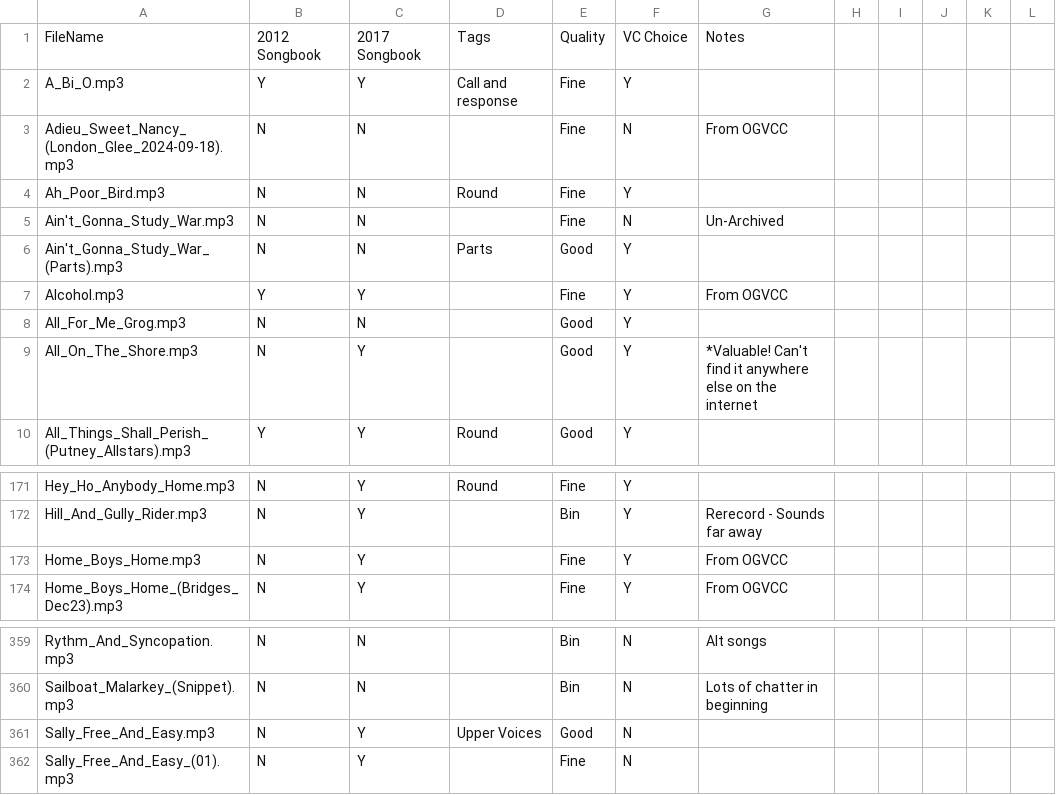
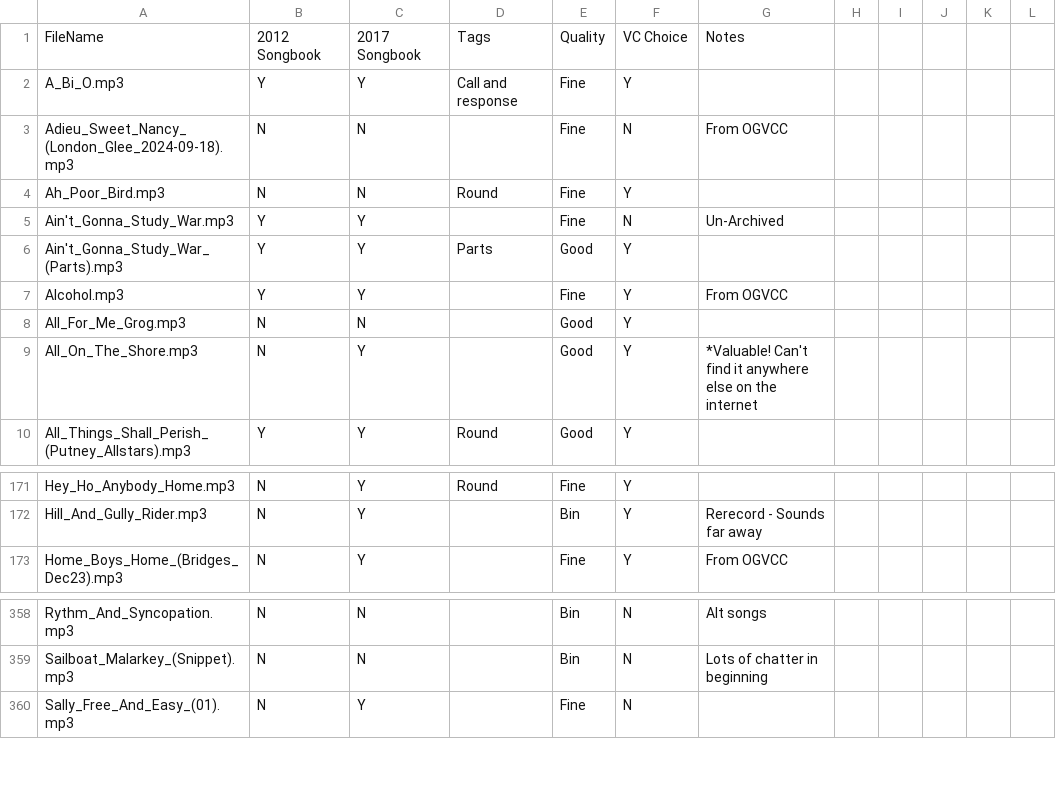
Before and after one commit to glee-uk/virtualcampfire, a CSV file: songs.csv, drawn as a sheet; only a part is shown, gaps mark what is left out.

Commit message:
Removed duplicates

```diff
--- a/songs.csv
+++ b/songs.csv
@@ -4,4 +4,4 @@
 "Ah_Poor_Bird.mp3","N","N","Round","Fine","Y","","","","","",""
-"Ain't_Gonna_Study_War.mp3","N","N","","Fine","N","Un-Archived","","","","",""
-"Ain't_Gonna_Study_War_(Parts).mp3","N","N","Parts","Good","Y","","","","","",""
+"Ain't_Gonna_Study_War.mp3","Y","Y","","Fine","N","Un-Archived","","","","",""
+"Ain't_Gonna_Study_War_(Parts).mp3","Y","Y","Parts","Good","Y","","","","","",""
 "Alcohol.mp3","Y","Y","","Fine","Y","From OGVCC","","","","",""
@@ -172,3 +172,2 @@
 "Hill_And_Gully_Rider.mp3","N","Y","","Bin","Y","Rerecord - Sounds far away","","","","",""
-"Home_Boys_Home.mp3","N","Y","","Fine","Y","From OGVCC","","","","",""
 "Home_Boys_Home_(Bridges_Dec23).mp3","N","Y","","Fine","Y","From OGVCC","","","","",""
@@ -360,3 +359,2 @@
 "Sailboat_Malarkey_(Snippet).mp3","N","N","","Bin","N","Lots of chatter in beginning","","","","",""
-"Sally_Free_And_Easy.mp3","N","Y","Upper Voices","Good","N","","","","","",""
 "Sally_Free_And_Easy_(01).mp3","N","Y","","Fine","N","","","","","",""
```
